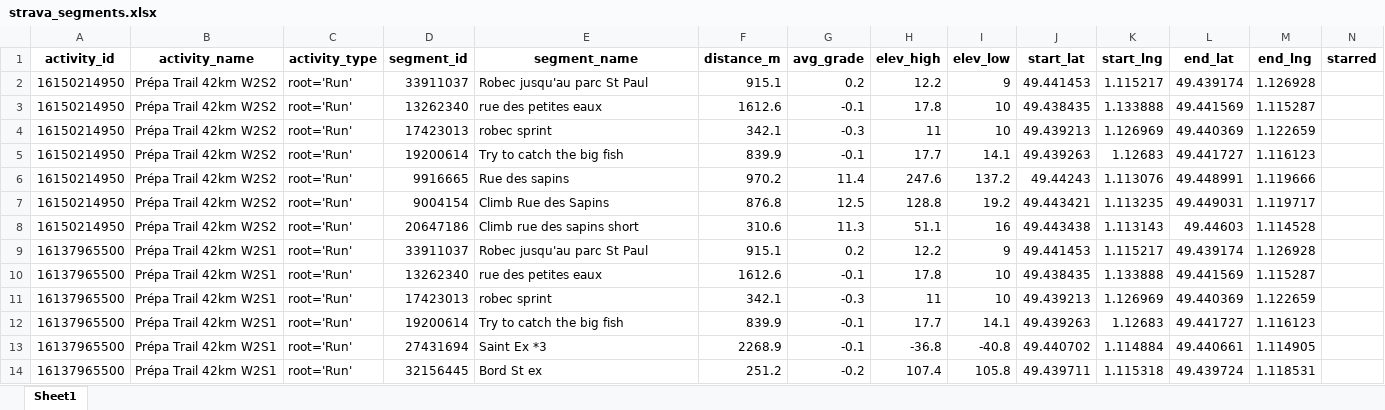
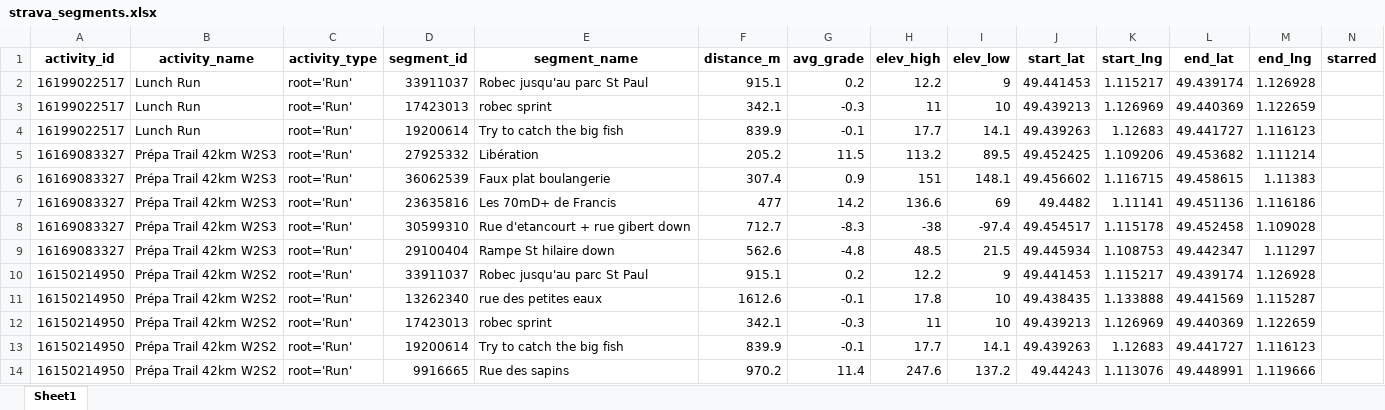
Before and after one commit to ncourtel1/strava-urban-mobility-pipeline, an Excel workbook: data/strava_segments.xlsx, sheet Sheet1, drawn as a sheet; only a part is shown; the shorter side is filled out with more unchanged rows; values as stored, in another font and other column widths than the file's, no borders; the diff covers the shown part only; the diff names each change by its address in the sheet, - before the commit and + after, or states it on an @@ line.

```diff
--- a/data/strava_segments.xlsx (sheet Sheet1)
+++ b/data/strava_segments.xlsx (sheet Sheet1)
+row 2: 16199022517 | Lunch Run | root='Run' | 33911037 | Robec jusqu'au parc St Paul | 915.1 | 0.2 | 12.2 | 9 | 49.441453 | 1.115217 | 49.439174 | 1.126928
+row 3: 16199022517 | Lunch Run | root='Run' | 17423013 | robec sprint | 342.1 | -0.3 | 11 | 10 | 49.439213 | 1.126969 | 49.440369 | 1.122659
+row 4: 16199022517 | Lunch Run | root='Run' | 19200614 | Try to catch the big fish | 839.9 | -0.1 | 17.7 | 14.1 | 49.439263 | 1.12683 | 49.441727 | 1.116123
+row 5: 16169083327 | Prépa Trail 42km W2S3 | root='Run' | 27925332 | Libération | 205.2 | 11.5 | 113.2 | 89.5 | 49.452425 | 1.109206 | 49.453682 | 1.111214
+row 6: 16169083327 | Prépa Trail 42km W2S3 | root='Run' | 36062539 | Faux plat boulangerie | 307.4 | 0.9 | 151 | 148.1 | 49.456602 | 1.116715 | 49.458615 | 1.11383
+row 7: 16169083327 | Prépa Trail 42km W2S3 | root='Run' | 23635816 | Les 70mD+ de Francis | 477 | 14.2 | 136.6 | 69 | 49.4482 | 1.11141 | 49.451136 | 1.116186
+row 8: 16169083327 | Prépa Trail 42km W2S3 | root='Run' | 30599310 | Rue d'etancourt + rue gibert down | 712.7 | -8.3 | -38 | -97.4 | 49.454517 | 1.115178 | 49.452458 | 1.109028
+row 9: 16169083327 | Prépa Trail 42km W2S3 | root='Run' | 29100404 | Rampe St hilaire down | 562.6 | -4.8 | 48.5 | 21.5 | 49.445934 | 1.108753 | 49.442347 | 1.11297
```
Also changed, not shown: 93 added rows and 14 removed rows elsewhere in this sheet, 1 other file.
